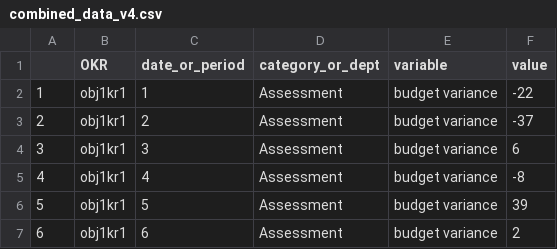
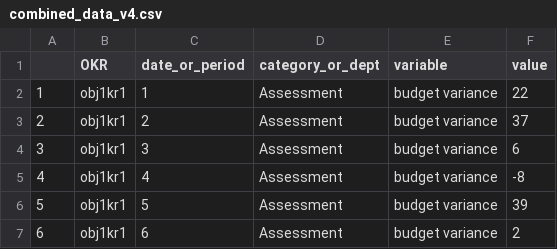
Before and after one commit to EdwardDeaver/SyracuseDashboardJavaScript, a CSV file: data/combined_data_v4.csv, drawn as a sheet; only a part is shown.

Commit message:
Update combined_data_v4.csv

```diff
--- a/data/combined_data_v4.csv
+++ b/data/combined_data_v4.csv
@@ -1,4 +1,4 @@
 "","OKR","date_or_period","category_or_dept","variable","value"
-"1","obj1kr1",1,"Assessment","budget variance",-22
-"2","obj1kr1",2,"Assessment","budget variance",-37
+"1","obj1kr1",1,"Assessment","budget variance",22
+"2","obj1kr1",2,"Assessment","budget variance",37
 "3","obj1kr1",3,"Assessment","budget variance",6
```
